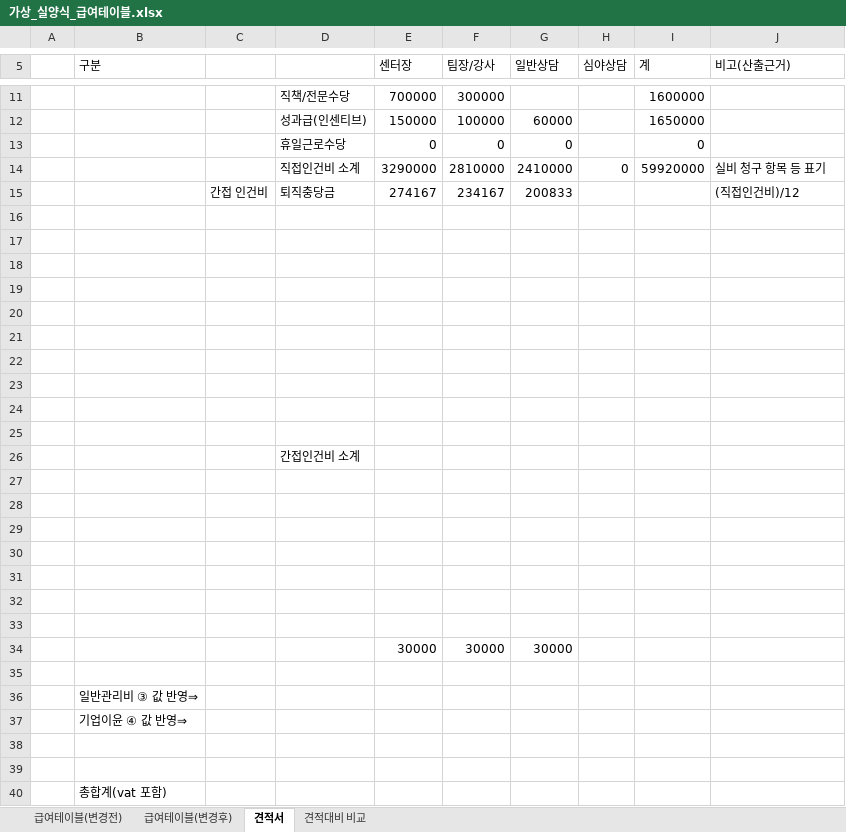
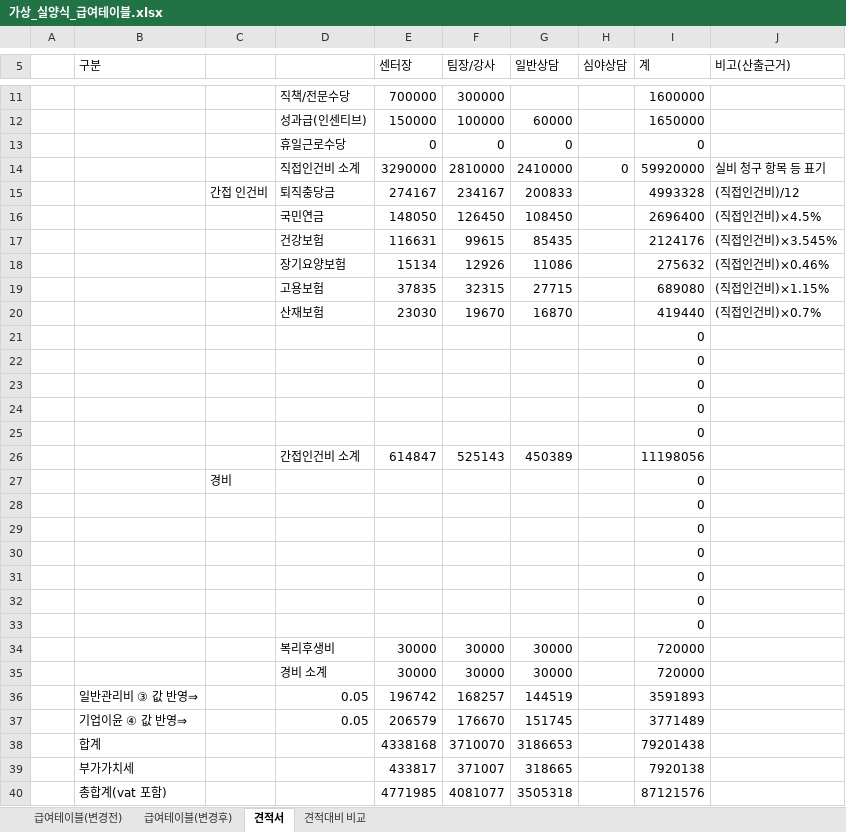
Before and after one commit to 20oioi20-byte/pay-table, an Excel workbook: samples/가상_실양식_급여테이블.xlsx, sheet 견적서, drawn as a sheet; only a part is shown, gaps mark what is left out; values as stored, in another font and other column widths than the file's, no borders; removed rows and columns are numbered as before the commit, all else as after; the diff names each change by its address in the sheet, - before the commit and + after, or states it on an @@ line.

```diff
--- a/samples/가상_실양식_급여테이블.xlsx (sheet 견적서)
+++ b/samples/가상_실양식_급여테이블.xlsx (sheet 견적서)
-I15 (계): (empty)
+I15 (계): 4993328
-row 16: (empty)
+row 16:  |  |  | 국민연금 | 148050 | 126450 | 108450 |  | 2696400 | (직접인건비)×4.5%
-row 17: (empty)
+row 17:  |  |  | 건강보험 | 116631 | 99615 | 85435 |  | 2124176 | (직접인건비)×3.545%
-row 18: (empty)
+row 18:  |  |  | 장기요양보험 | 15134 | 12926 | 11086 |  | 275632 | (직접인건비)×0.46%
-row 19: (empty)
+row 19:  |  |  | 고용보험 | 37835 | 32315 | 27715 |  | 689080 | (직접인건비)×1.15%
-row 20: (empty)
+row 20:  |  |  | 산재보험 | 23030 | 19670 | 16870 |  | 419440 | (직접인건비)×0.7%
-I21:I25 (계): (empty)
+I21:I25 (계): 0
-row 26:  |  |  | 간접인건비 소계
-row 26: (empty)
+row 26:  |  |  | 간접인건비 소계 | 614847 | 525143 | 450389 |  | 11198056
-row 27: (empty)
+row 27:  |  | 경비 |  |  |  |  |  | 0
-I28:I32 (계): (empty)
+I28:I32 (계): 0
+row 33:  |  |  |  |  |  |  |  | 0
-D34: (empty)
+D34: 복리후생비
-I34 (계): (empty)
+I34 (계): 720000
-row 35: (empty)
+row 35:  |  |  | 경비 소계 | 30000 | 30000 | 30000 |  | 720000
-row 36:  | 일반관리비 ③ 값 반영⇒
-row 37:  | 기업이윤 ④ 값 반영⇒
-row 36: (empty)
+row 36:  | 일반관리비 ③ 값 반영⇒ |  | 0.05 | 196742 | 168257 | 144519 |  | 3591893
-row 37: (empty)
+row 37:  | 기업이윤 ④ 값 반영⇒ |  | 0.05 | 206579 | 176670 | 151745 |  | 3771489
-row 40:  | 총합계(vat 포함)
+row 38:  | 합계 |  |  | 4338168 | 3710070 | 3186653 |  | 79201438
+row 39:  | 부가가치세 |  |  | 433817 | 371007 | 318665 |  | 7920138
+row 40:  | 총합계(vat 포함) |  |  | 4771985 | 4081077 | 3505318 |  | 87121576
```
Also changed, not shown: 10 other files.
